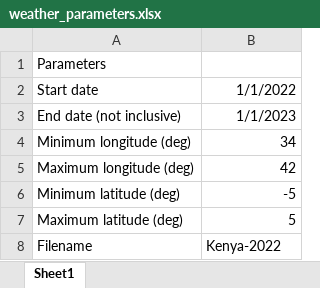
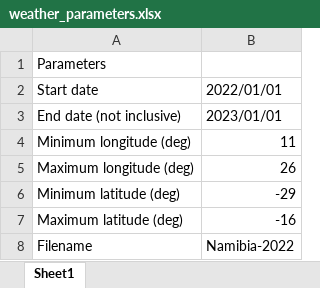
Before and after one commit to ClimateCompatibleGrowth/GeoH2, an Excel workbook: Parameters/weather_parameters.xlsx, sheet Sheet1, drawn as a sheet; values as stored, in another font and other column widths than the file's, no borders; the diff names each change by its address in the sheet, - before the commit and + after, or states it on an @@ line.

```diff
--- a/Parameters/weather_parameters.xlsx (sheet Sheet1)
+++ b/Parameters/weather_parameters.xlsx (sheet Sheet1)
-B2: 1/1/2022
+B2: 2022/01/01
-B3: 1/1/2023
+B3: 2023/01/01
-B4: 34
+B4: 11
-B5: 42
+B5: 26
-B6: -5
+B6: -29
-B7: 5
+B7: -16
-B8: Kenya-2022
+B8: Namibia-2022
```
Also changed, not shown: Parameters/country_parameters.xlsx, Parameters/demand_parameters.xlsx, 19 other files.
